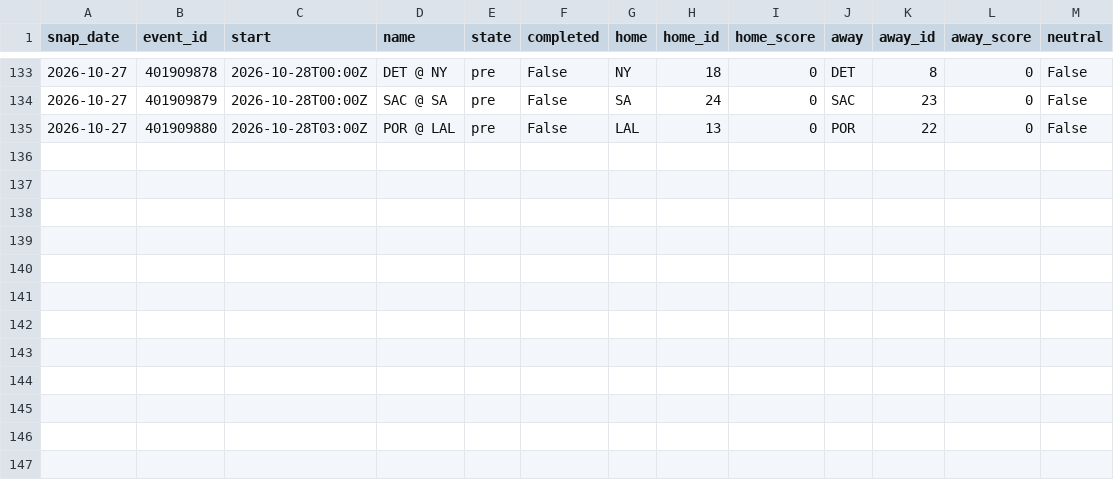
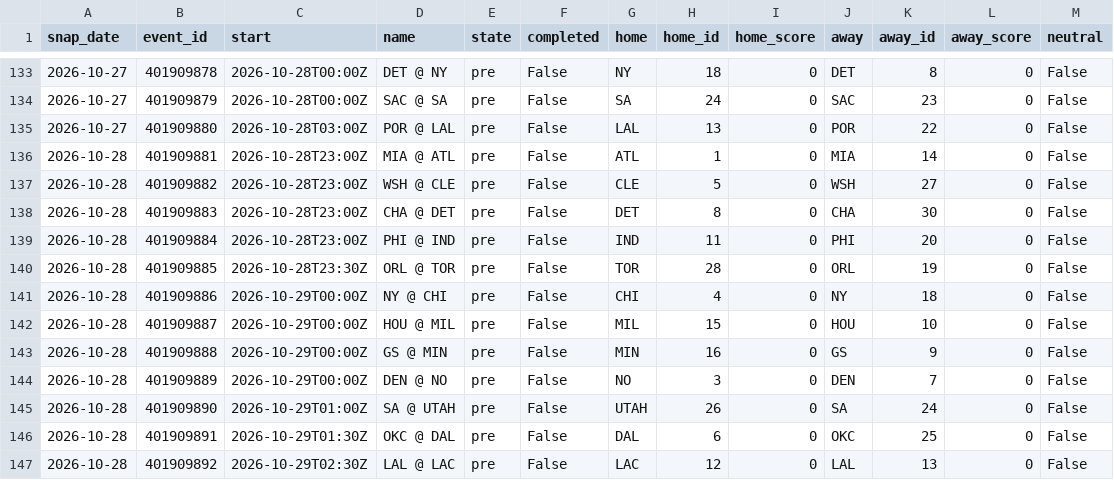
Before and after one commit to azcal/mbm-data, a CSV file: states/nba/slate_2026-10.csv, drawn as a sheet; only a part is shown, gaps mark what is left out.

```diff
--- a/states/nba/slate_2026-10.csv
+++ b/states/nba/slate_2026-10.csv
@@ -135 +135,13 @@ snap_date,event_id,start,name,state,completed,home,home_id,home_score,away,away_
 2026-10-27,401909880,2026-10-28T03:00Z,POR @ LAL,pre,False,LAL,13,0,POR,22,0,False
+2026-10-28,401909881,2026-10-28T23:00Z,MIA @ ATL,pre,False,ATL,1,0,MIA,14,0,False
+2026-10-28,401909882,2026-10-28T23:00Z,WSH @ CLE,pre,False,CLE,5,0,WSH,27,0,False
+2026-10-28,401909883,2026-10-28T23:00Z,CHA @ DET,pre,False,DET,8,0,CHA,30,0,False
+2026-10-28,401909884,2026-10-28T23:00Z,PHI @ IND,pre,False,IND,11,0,PHI,20,0,False
+2026-10-28,401909885,2026-10-28T23:30Z,ORL @ TOR,pre,False,TOR,28,0,ORL,19,0,False
+2026-10-28,401909886,2026-10-29T00:00Z,NY @ CHI,pre,False,CHI,4,0,NY,18,0,False
+2026-10-28,401909887,2026-10-29T00:00Z,HOU @ MIL,pre,False,MIL,15,0,HOU,10,0,False
+2026-10-28,401909888,2026-10-29T00:00Z,GS @ MIN,pre,False,MIN,16,0,GS,9,0,False
+2026-10-28,401909889,2026-10-29T00:00Z,DEN @ NO,pre,False,NO,3,0,DEN,7,0,False
+2026-10-28,401909890,2026-10-29T01:00Z,SA @ UTAH,pre,False,UTAH,26,0,SA,24,0,False
+2026-10-28,401909891,2026-10-29T01:30Z,OKC @ DAL,pre,False,DAL,6,0,OKC,25,0,False
+2026-10-28,401909892,2026-10-29T02:30Z,LAL @ LAC,pre,False,LAC,12,0,LAL,13,0,False
```
Also changed, not shown: states/ncaaf/injuries_2026-10.csv, states/ncaaf/slate_2026-10.csv, 9 other files.
